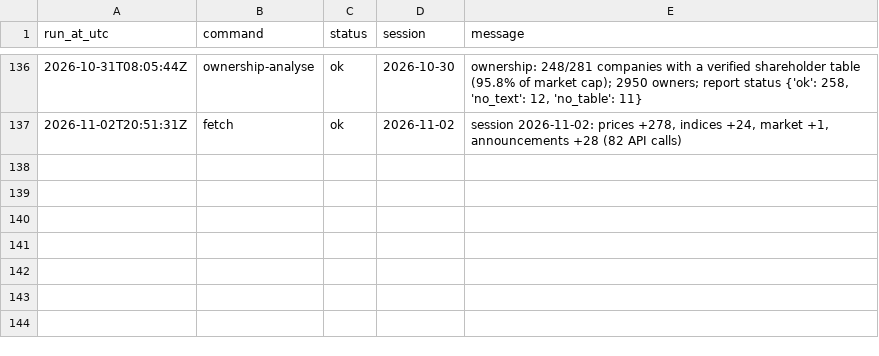
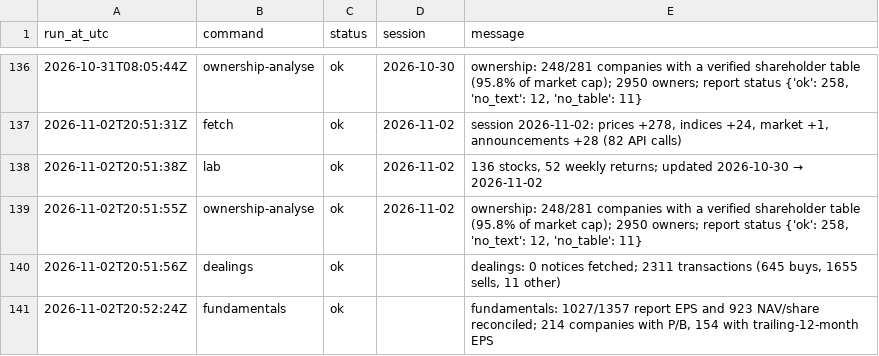
Before and after one commit to MinimumLizard/CSE, a CSV file: data/runs.csv, drawn as a sheet; only a part is shown, gaps mark what is left out.

```diff
--- a/data/runs.csv
+++ b/data/runs.csv
@@ -137 +137,5 @@ run_at_utc,command,status,session,message
 2026-11-02T20:51:31Z,fetch,ok,2026-11-02,"session 2026-11-02: prices +278, indices +24, market +1, announcements +28 (82 API calls)"
+2026-11-02T20:51:38Z,lab,ok,2026-11-02,"136 stocks, 52 weekly returns; updated 2026-10-30 → 2026-11-02"
+2026-11-02T20:51:55Z,ownership-analyse,ok,2026-11-02,"ownership: 248/281 companies with a verified shareholder table (95.8% of market cap); 2950 owners; report status {'ok': 258, 'no_text': 12, 'no_table': 11}"
+2026-11-02T20:51:56Z,dealings,ok,,"dealings: 0 notices fetched; 2311 transactions (645 buys, 1655 sells, 11 other)"
+2026-11-02T20:52:24Z,fundamentals,ok,,"fundamentals: 1027/1357 report EPS and 923 NAV/share reconciled; 214 companies with P/B, 154 with trailing-12-month EPS"
```
Also changed, not shown: data/fundamentals/latest.csv, data/fundamentals/reports.csv, 4 other files.
